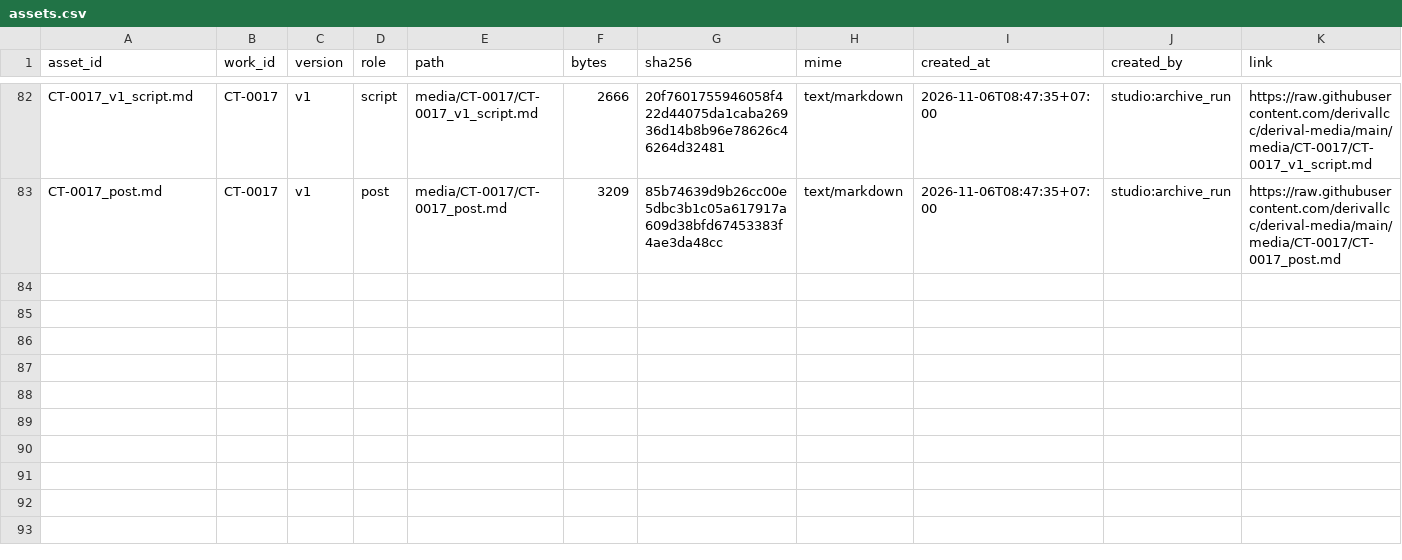
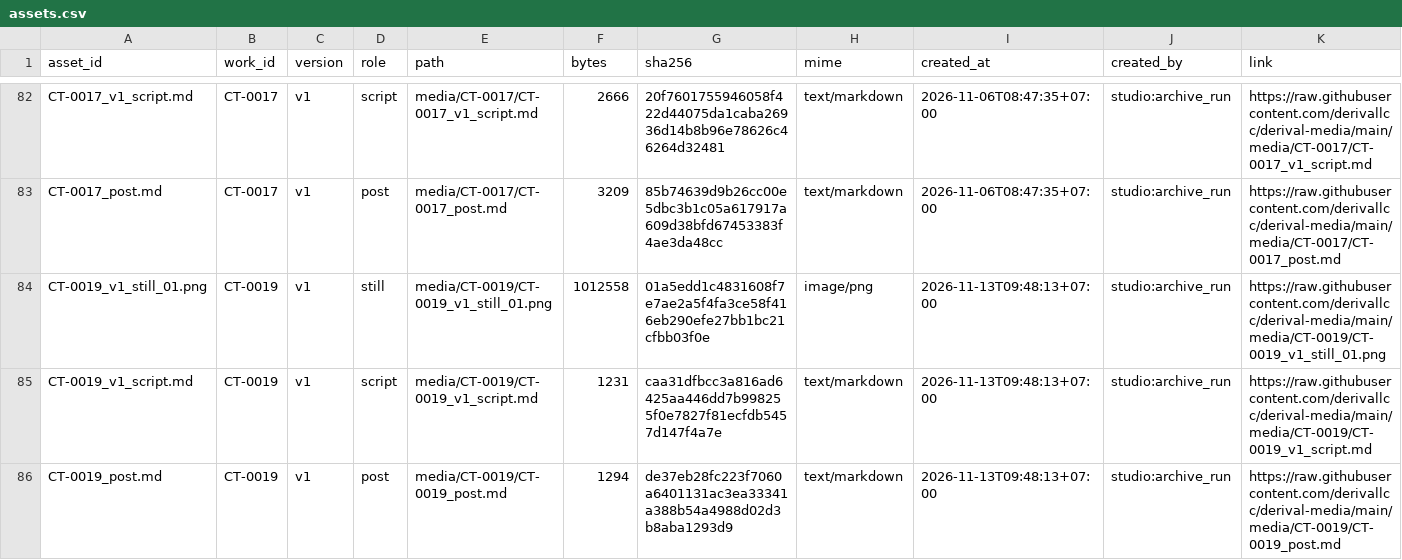
Before and after one commit to derivallcc/derival-media, a CSV file: catalog/assets.csv, drawn as a sheet; only a part is shown, gaps mark what is left out; rows hold the shown columns only; the diff names each change by its address in the sheet, - before the commit and + after, or states it on an @@ line.

```diff
--- a/catalog/assets.csv
+++ b/catalog/assets.csv
+row 84: CT-0019_v1_still_01.png | CT-0019 | v1 | still | media/CT-0019/CT-0019_v1_still_01.png | 1012558 | 01a5edd1c4831608f7e7ae2a5f4fa3ce58f416eb290efe27bb1bc21cfbb03f0e | image/png | 2026-11-13T09:48:13+07:00 | studio:archive_run | https://raw.githubusercontent.com/derivallcc/derival-media/main/media/CT-0019/CT-0019_v1_still_01.png
+row 85: CT-0019_v1_script.md | CT-0019 | v1 | script | media/CT-0019/CT-0019_v1_script.md | 1231 | caa31dfbcc3a816ad6425aa446dd7b998255f0e7827f81ecfdb5457d147f4a7e | text/markdown | 2026-11-13T09:48:13+07:00 | studio:archive_run | https://raw.githubusercontent.com/derivallcc/derival-media/main/media/CT-0019/CT-0019_v1_script.md
+row 86: CT-0019_post.md | CT-0019 | v1 | post | media/CT-0019/CT-0019_post.md | 1294 | de37eb28fc223f7060a6401131ac3ea33341a388b54a4988d02d3b8aba1293d9 | text/markdown | 2026-11-13T09:48:13+07:00 | studio:archive_run | https://raw.githubusercontent.com/derivallcc/derival-media/main/media/CT-0019/CT-0019_post.md
```
Also changed, not shown: catalog/events.csv, catalog/works.csv, 3 other files.
